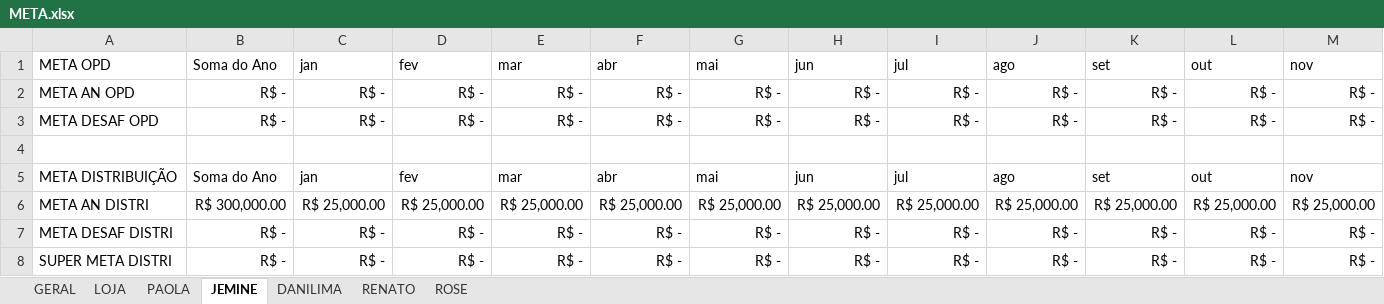
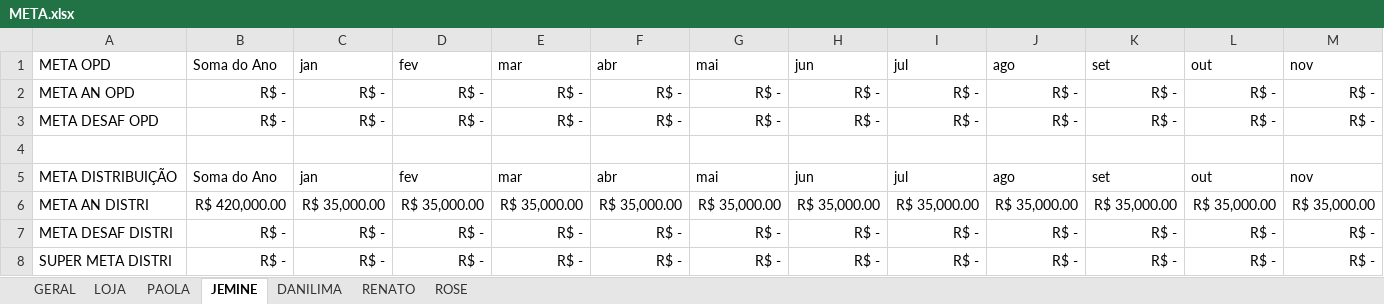
Before and after one commit to jgu1lherme/crmalternativa_metas, an Excel workbook: resources/META.xlsx, sheet JEMINE, drawn as a sheet; only a part is shown; values as stored, in another font and other column widths than the file's, no borders; the diff covers the shown part only; the diff names each change by its address in the sheet, - before the commit and + after, or states it on an @@ line.

Commit message:
Add files via upload

```diff
--- a/resources/META.xlsx (sheet JEMINE)
+++ b/resources/META.xlsx (sheet JEMINE)
-B6: R$ 300,000.00
+B6: R$ 420,000.00
-C6: R$ 25,000.00
+C6: R$ 35,000.00
-D6: R$ 25,000.00
+D6: R$ 35,000.00
-E6: R$ 25,000.00
+E6: R$ 35,000.00
-F6: R$ 25,000.00
+F6: R$ 35,000.00
-G6: R$ 25,000.00
+G6: R$ 35,000.00
-H6: R$ 25,000.00
+H6: R$ 35,000.00
-I6: R$ 25,000.00
+I6: R$ 35,000.00
-J6: R$ 25,000.00
+J6: R$ 35,000.00
-K6: R$ 25,000.00
+K6: R$ 35,000.00
-L6: R$ 25,000.00
+L6: R$ 35,000.00
-M6: R$ 25,000.00
+M6: R$ 35,000.00
```
Also changed, not shown: 1 edited cell elsewhere in this sheet, sheet PAOLA.
